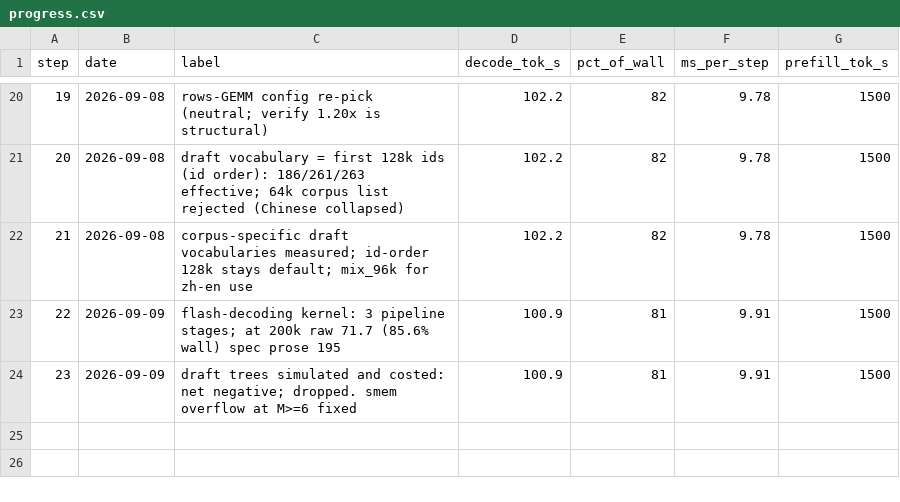
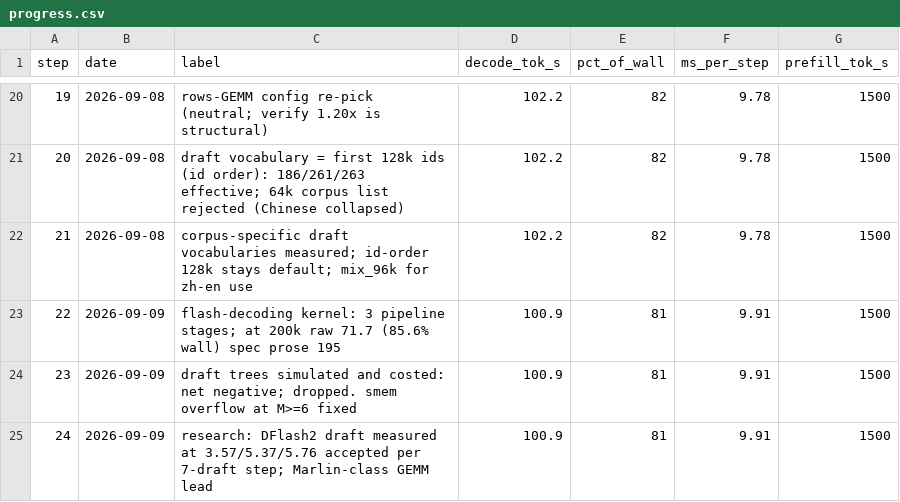
Before and after one commit to zyhector/token-rush, a CSV file: docs/progress.csv, drawn as a sheet; only a part is shown, gaps mark what is left out.

```diff
--- a/docs/progress.csv
+++ b/docs/progress.csv
@@ -24 +24,2 @@ step,date,label,decode_tok_s,pct_of_wall,ms_per_step,prefill_tok_s
 23,2026-09-09,draft trees simulated and costed: net negative; dropped. smem overflow at M>=6 fixed,100.9,81,9.91,1500
+24,2026-09-09,research: DFlash2 draft measured at 3.57/5.37/5.76 accepted per 7-draft step; Marlin-class GEMM lead,100.9,81,9.91,1500
```
Also changed, not shown: 2 other files.
